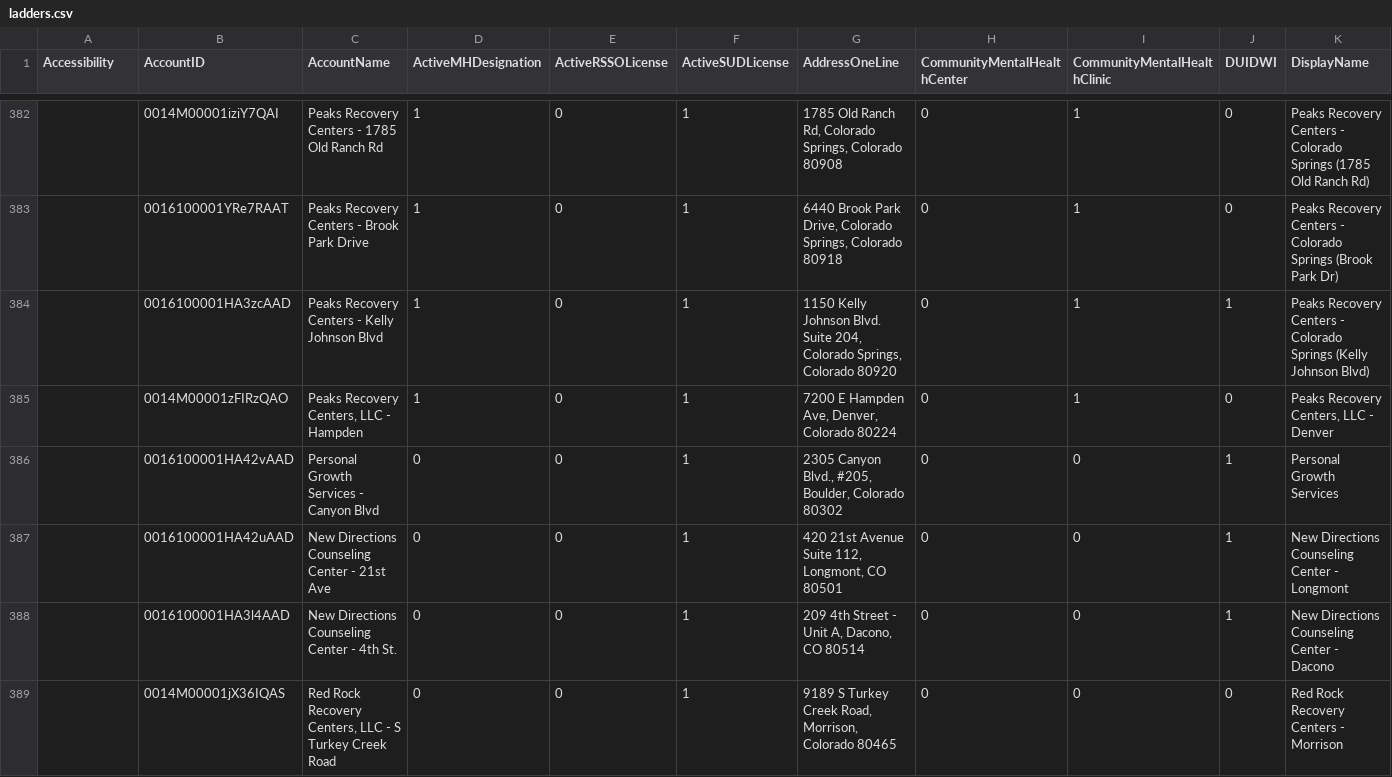
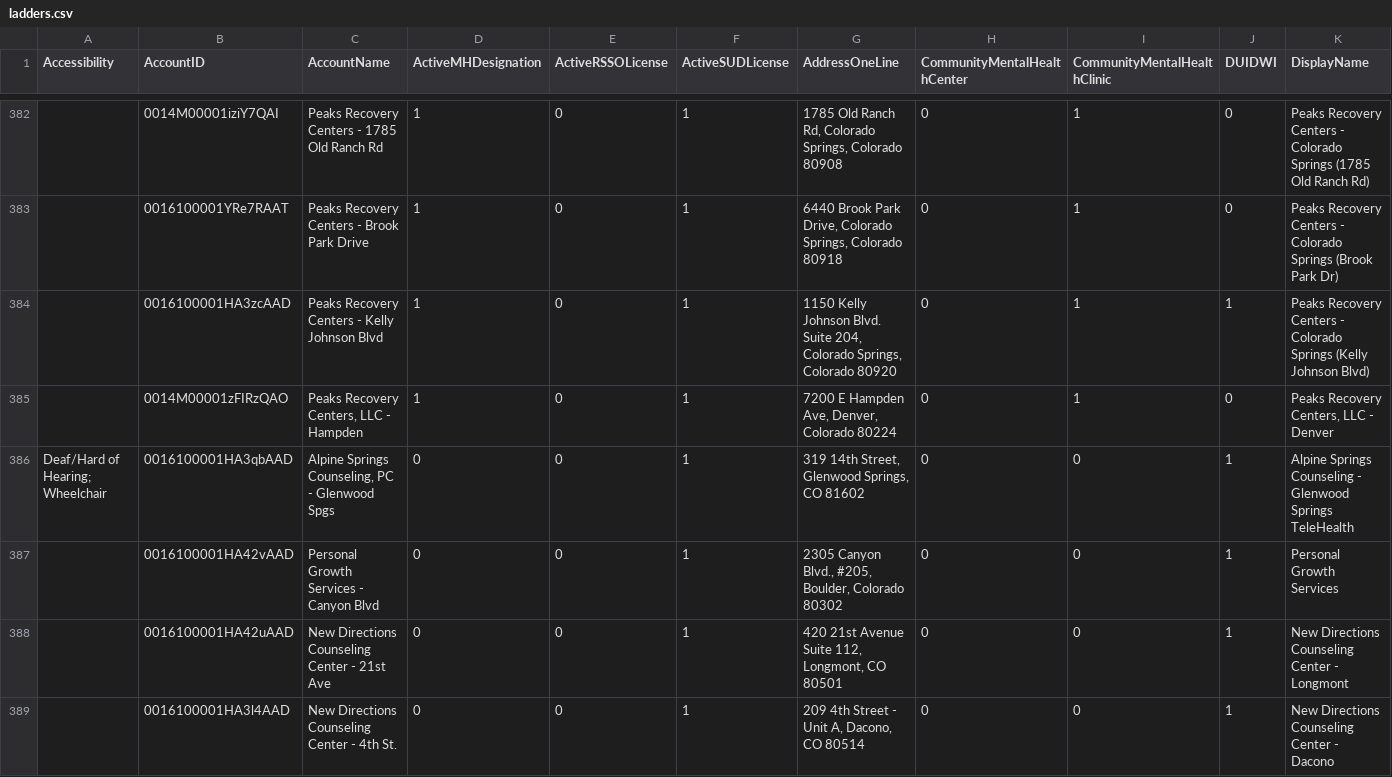
Before and after one commit to bloom-works/ownpath, a CSV file: raw_data/ladders.csv, drawn as a sheet; only a part is shown, gaps mark what is left out; the shorter side is filled out with more unchanged rows; rows hold the shown columns only; the diff covers the shown part only; the diff names each change by its address in the sheet, - before the commit and + after, or states it on an @@ line.

Commit message:
Automated LADDERS commit 20221101-141634740

```diff
--- a/raw_data/ladders.csv
+++ b/raw_data/ladders.csv
+row 386: Deaf/Hard of Hearing; Wheelchair | 0016100001HA3qbAAD | Alpine Springs Counseling, PC - Glenwood Spgs | 0 | 0 | 1 | 319 14th Street, Glenwood Springs, CO 81602 | 0 | 0 | 1 | Alpine Springs Counseling - Glenwood Springs TeleHealth
```
Also changed, not shown: 1 added row and 19 edited cells elsewhere in this file.
